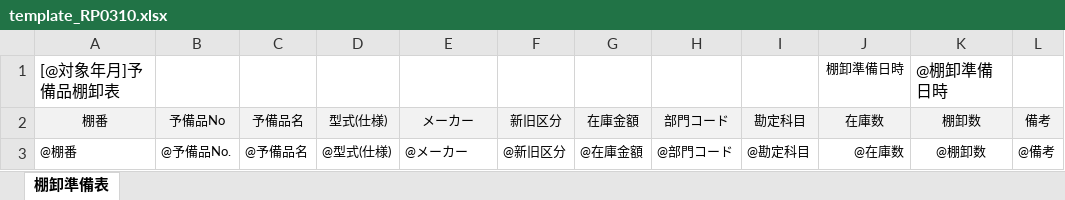
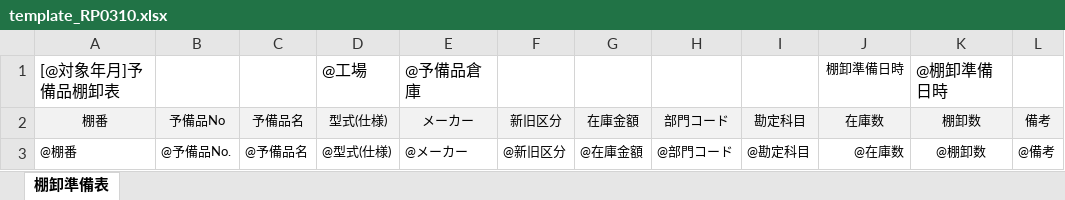
Before and after one commit to nishimoto-hh/TMQNEXT, an Excel workbook: TMQ6WebSolution/FrontEndSolution/CommonWebTemplate/Template/0/RP0310/1/template_RP0310.xlsx, sheet 棚卸準備表, drawn as a sheet; values as stored, in another font and other column widths than the file's, no borders; the diff names each change by its address in the sheet, - before the commit and + after, or states it on an @@ line.

Commit message:
2022/11/25納品分 ■画面 　・画面上部のパンくずリストに画面名が適切に設定されていない問題を対応（課題管理表No.681） 　・予備品サブシステム　一覧画面の性能改善　予備品一覧画面以外が未対応だったので対応（課題管理表No.679） 　・棚卸　仕様変更対応　棚卸準備表

```diff
--- a/TMQ6WebSolution/FrontEndSolution/CommonWebTemplate/Template/0/RP0310/1/template_RP0310.xlsx (sheet 棚卸準備表)
+++ b/TMQ6WebSolution/FrontEndSolution/CommonWebTemplate/Template/0/RP0310/1/template_RP0310.xlsx (sheet 棚卸準備表)
-D1 (型式(仕様)): (empty)
+D1 (型式(仕様)): @工場
-E1 (メーカー): (empty)
+E1 (メーカー): @予備品倉庫
```
Also changed, not shown: 50 other files.
